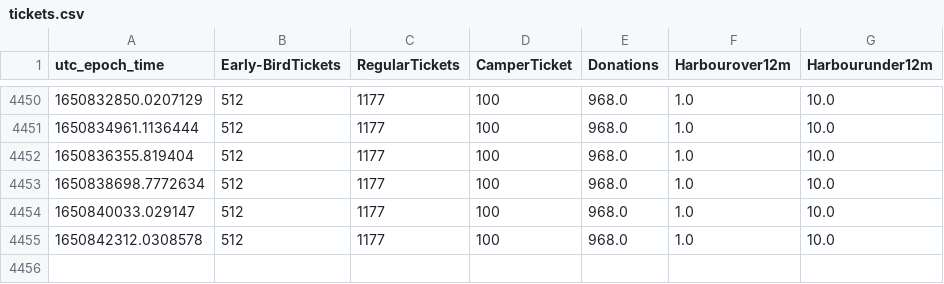
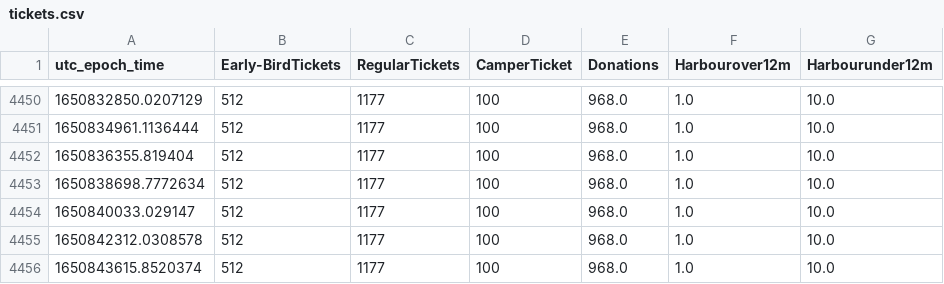
Before and after one commit to tjclement/mch2022-ticket-graph, a CSV file: tickets.csv, drawn as a sheet; only a part is shown, gaps mark what is left out; the diff names each change by its address in the sheet, - before the commit and + after, or states it on an @@ line.

Commit message:
Updated ticket counter graph

```diff
--- a/tickets.csv
+++ b/tickets.csv
+row 4456: 1650843615.8520374 | 512 | 1177 | 100 | 968.0 | 1.0 | 10.0
```
Also changed, not shown: 2 other files.
